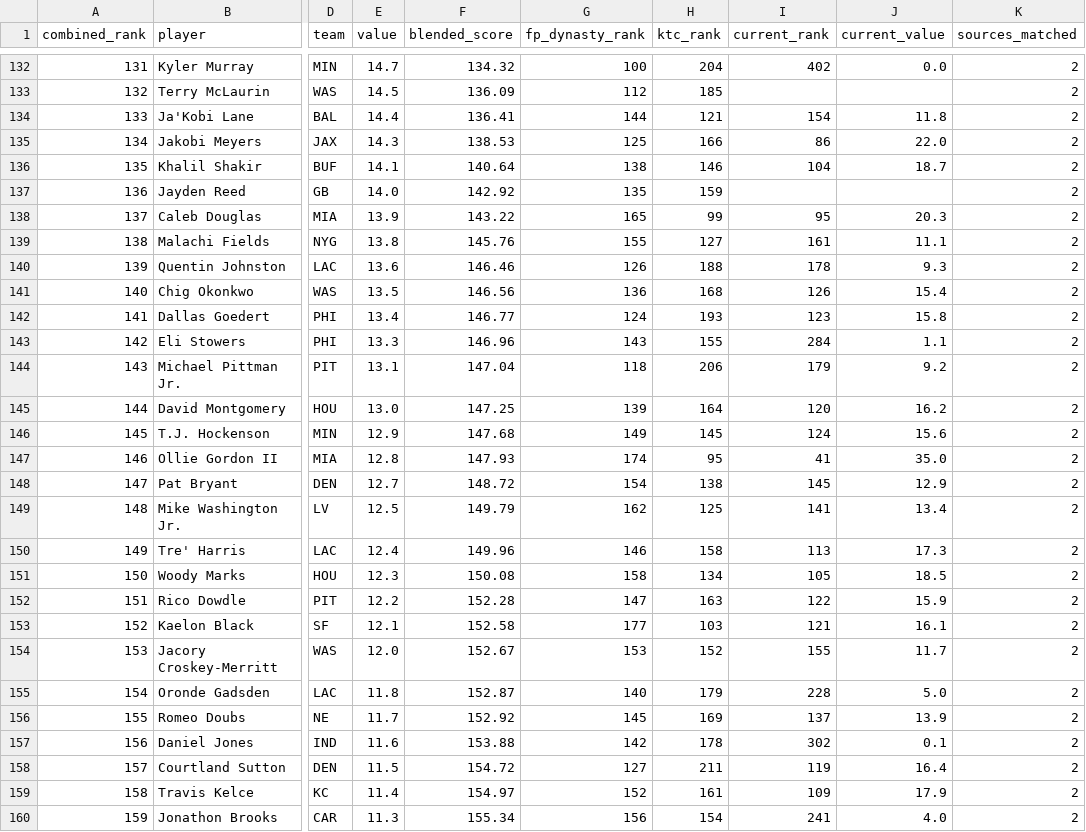
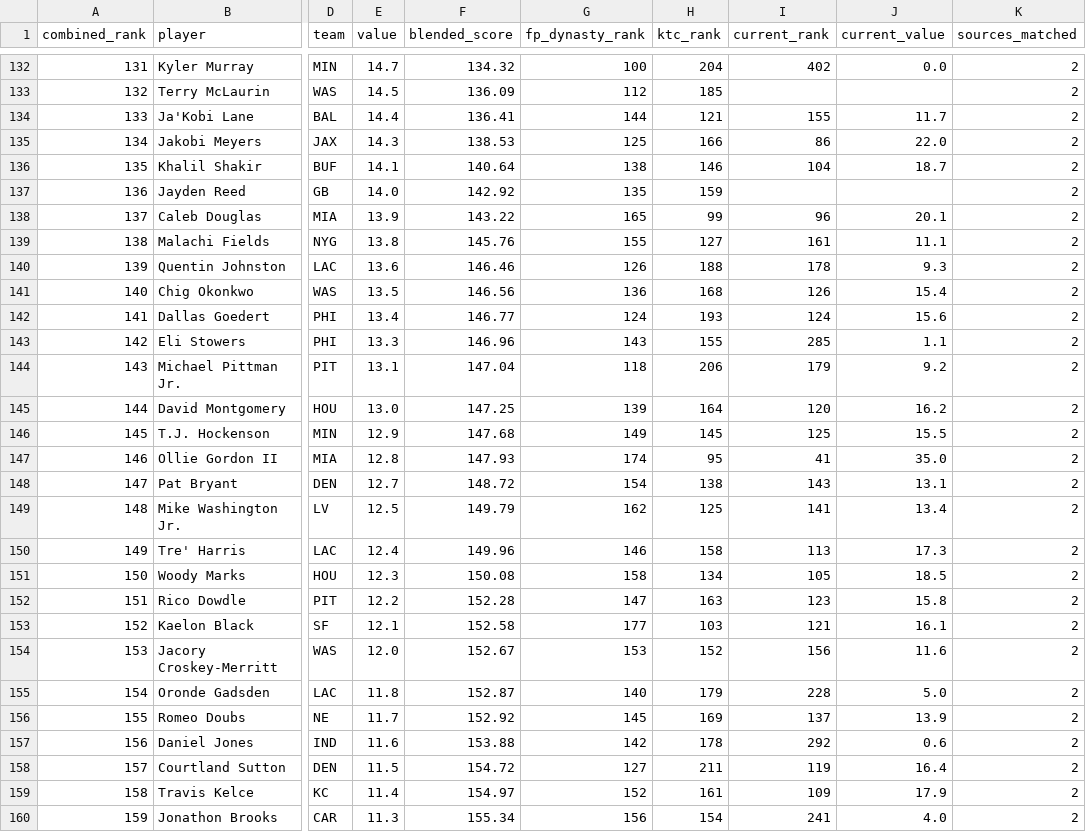
Before and after one commit to kyeill/dynasty, a CSV file: output/combined_rankings_nfl.csv, drawn as a sheet; only a part is shown, gaps mark what is left out; the diff covers the shown part only; the diff names each change by its address in the sheet, - before the commit and + after, or states it on an @@ line.

```diff
--- a/output/combined_rankings_nfl.csv
+++ b/output/combined_rankings_nfl.csv
-I134 (current_rank): 154
+I134 (current_rank): 155
-J134 (current_value): 11.8
+J134 (current_value): 11.7
-I138 (current_rank): 95
+I138 (current_rank): 96
-J138 (current_value): 20.3
+J138 (current_value): 20.1
-I142 (current_rank): 123
+I142 (current_rank): 124
-J142 (current_value): 15.8
+J142 (current_value): 15.6
-I143 (current_rank): 284
+I143 (current_rank): 285
-I146 (current_rank): 124
+I146 (current_rank): 125
-J146 (current_value): 15.6
+J146 (current_value): 15.5
-I148 (current_rank): 145
+I148 (current_rank): 143
-J148 (current_value): 12.9
+J148 (current_value): 13.1
-I152 (current_rank): 122
+I152 (current_rank): 123
-J152 (current_value): 15.9
+J152 (current_value): 15.8
-I154 (current_rank): 155
+I154 (current_rank): 156
-J154 (current_value): 11.7
+J154 (current_value): 11.6
-I157 (current_rank): 302
+I157 (current_rank): 292
-J157 (current_value): 0.1
+J157 (current_value): 0.6
```
Also changed, not shown: 128 edited cells elsewhere in this file, lastgood/mlb_hkb.csv, lastgood/nfl_current.csv, 16 other files.
